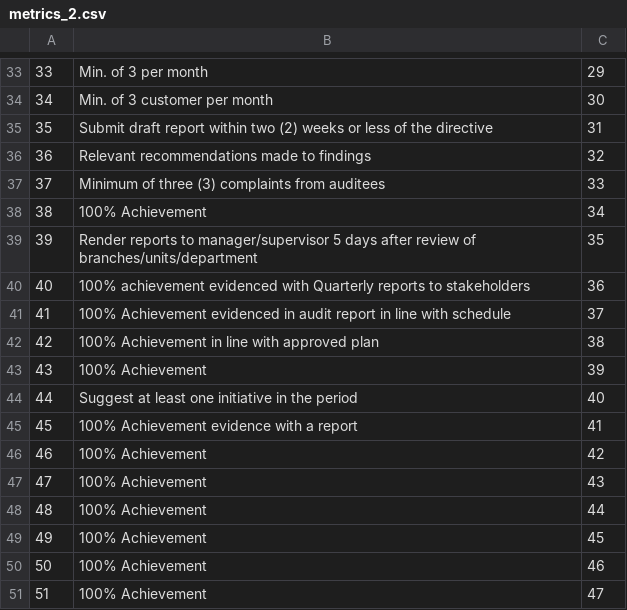
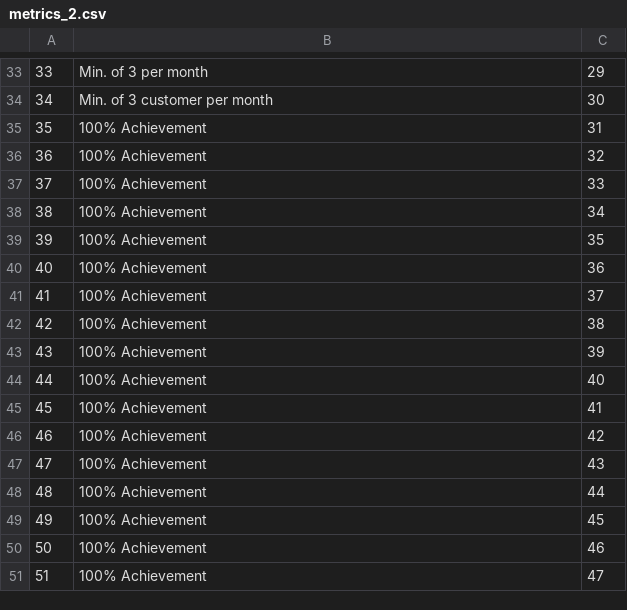
Before and after one commit to kwamedunno/balancesc, a CSV file: database/seeds/csvs/metrics_2.csv, drawn as a sheet; only a part is shown, gaps mark what is left out; the diff covers the shown part only.

```diff
--- a/database/seeds/csvs/metrics_2.csv
+++ b/database/seeds/csvs/metrics_2.csv
@@ -34,13 +34,13 @@
 34,Min. of 3 customer per month ,30
-35,Submit draft report within two (2) weeks or less of the directive,31
-36,Relevant recommendations made to findings,32
-37,Minimum of three (3) complaints from auditees,33
+35,100% Achievement,31
+36,100% Achievement,32
+37,100% Achievement,33
 38,100% Achievement,34
-39,Render reports to manager/supervisor 5 days after review of branches/units/department,35
-40,100% achievement evidenced with Quarterly reports to stakeholders,36
-41,100% Achievement evidenced in audit report in line with schedule,37
-42,100% Achievement in line with approved plan,38
+39,100% Achievement,35
+40,100% Achievement,36
+41,100% Achievement,37
+42,100% Achievement,38
 43,100% Achievement,39
-44,Suggest at least one initiative in the period,40
-45,100% Achievement evidence with a report,41
+44,100% Achievement,40
+45,100% Achievement,41
 46,100% Achievement,42
```
Also changed, not shown: 48 added rows elsewhere in this file, database/seeds/csvs/measures_2.csv, database/seeds/csvs/objectives_2.csv, 9 other files.
